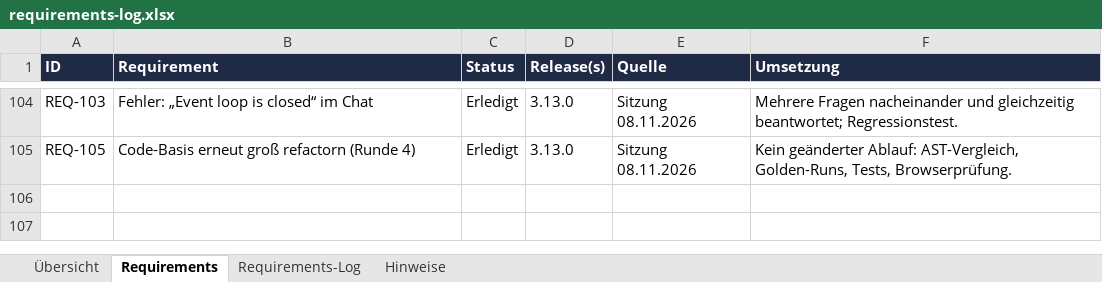
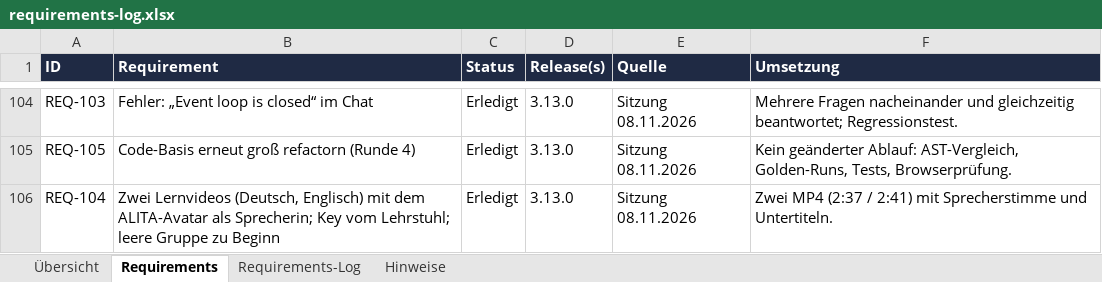
Before and after one commit to ProDigi-Repo/ALITA, an Excel workbook: docs/requirements-log.xlsx, sheet Requirements, drawn as a sheet; only a part is shown, gaps mark what is left out; values as stored, in another font and other column widths than the file's, no borders; conditional formats not drawn; the diff names each change by its address in the sheet, - before the commit and + after, or states it on an @@ line.

```diff
--- a/docs/requirements-log.xlsx (sheet Requirements)
+++ b/docs/requirements-log.xlsx (sheet Requirements)
+row 106: REQ-104 | Zwei Lernvideos (Deutsch, Englisch) mit dem ALITA-Avatar als Sprecherin; Key vom Lehrstuhl; leere Gruppe zu Beginn | Erledigt | 3.13.0 | Sitzung 08.11.2026 | Zwei MP4 (2:37 / 2:41) mit Sprecherstimme und Untertiteln.
```
Also changed, not shown: sheet Requirements-Log, 4 other files.
